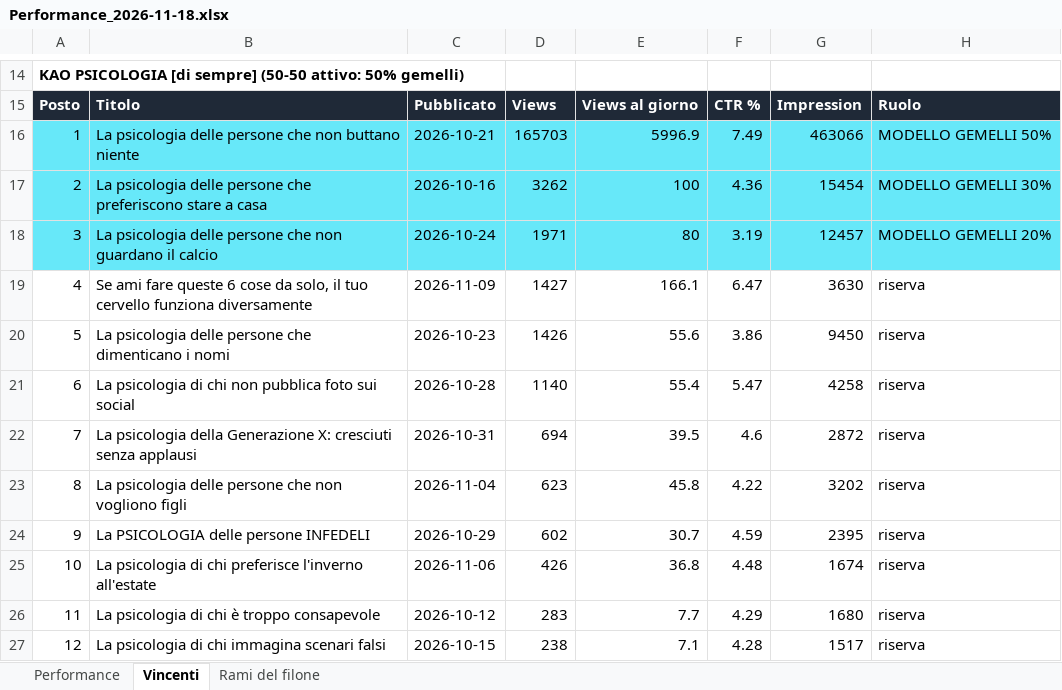
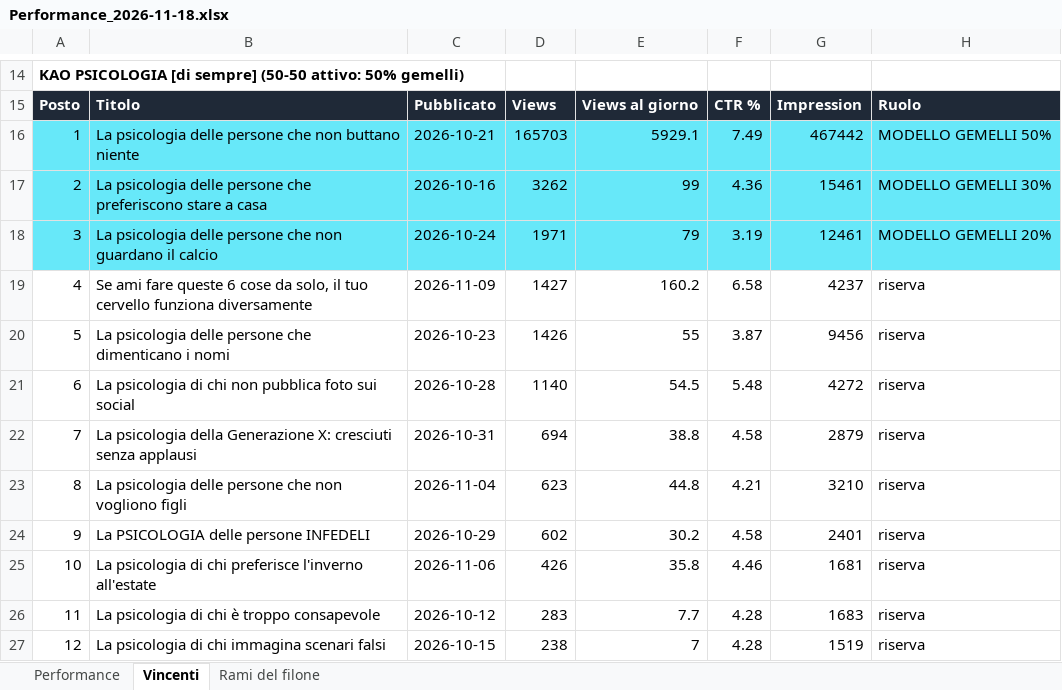
Before and after one commit to gggweb23-gif/ambience, an Excel workbook: report/Performance_2026-11-18.xlsx, sheet Vincenti, drawn as a sheet; only a part is shown, gaps mark what is left out; values as stored, in another font and other column widths than the file's, no borders; the diff covers the shown part only; the diff names each change by its address in the sheet, - before the commit and + after, or states it on an @@ line.

```diff
--- a/report/Performance_2026-11-18.xlsx (sheet Vincenti)
+++ b/report/Performance_2026-11-18.xlsx (sheet Vincenti)
-E16: 5996.9
+E16: 5929.1
-G16: 463066
+G16: 467442
-E17: 100
+E17: 99
-G17: 15454
+G17: 15461
-E18: 80
+E18: 79
-G18: 12457
+G18: 12461
-E19: 166.1
+E19: 160.2
-F19: 6.47
+F19: 6.58
-G19: 3630
+G19: 4237
-E20: 55.6
+E20: 55
-F20: 3.86
+F20: 3.87
-G20: 9450
+G20: 9456
-E21: 55.4
+E21: 54.5
-F21: 5.47
+F21: 5.48
-G21: 4258
+G21: 4272
-E22: 39.5
+E22: 38.8
-F22: 4.6
+F22: 4.58
-G22: 2872
+G22: 2879
-E23: 45.8
+E23: 44.8
-F23: 4.22
+F23: 4.21
-G23: 3202
+G23: 3210
-E24: 30.7
+E24: 30.2
-F24: 4.59
+F24: 4.58
-G24: 2395
+G24: 2401
-E25: 36.8
+E25: 35.8
-F25: 4.48
+F25: 4.46
-G25: 1674
+G25: 1681
-F26: 4.29
+F26: 4.28
-G26: 1680
+G26: 1683
-E27: 7.1
+E27: 7
-G27: 1517
+G27: 1519
```
Also changed, not shown: 33 edited cells elsewhere in this sheet, sheet Performance, sheet Rami del filone, 5 other files.
